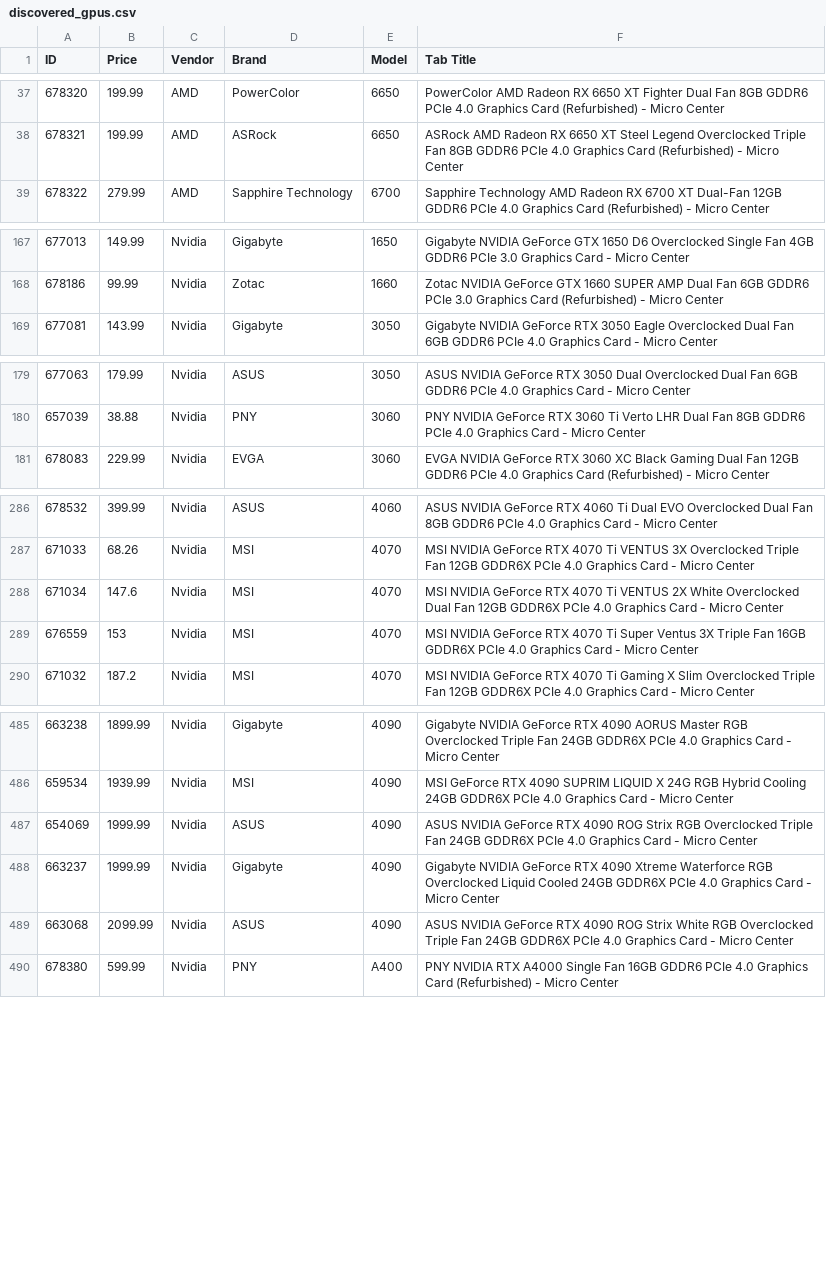
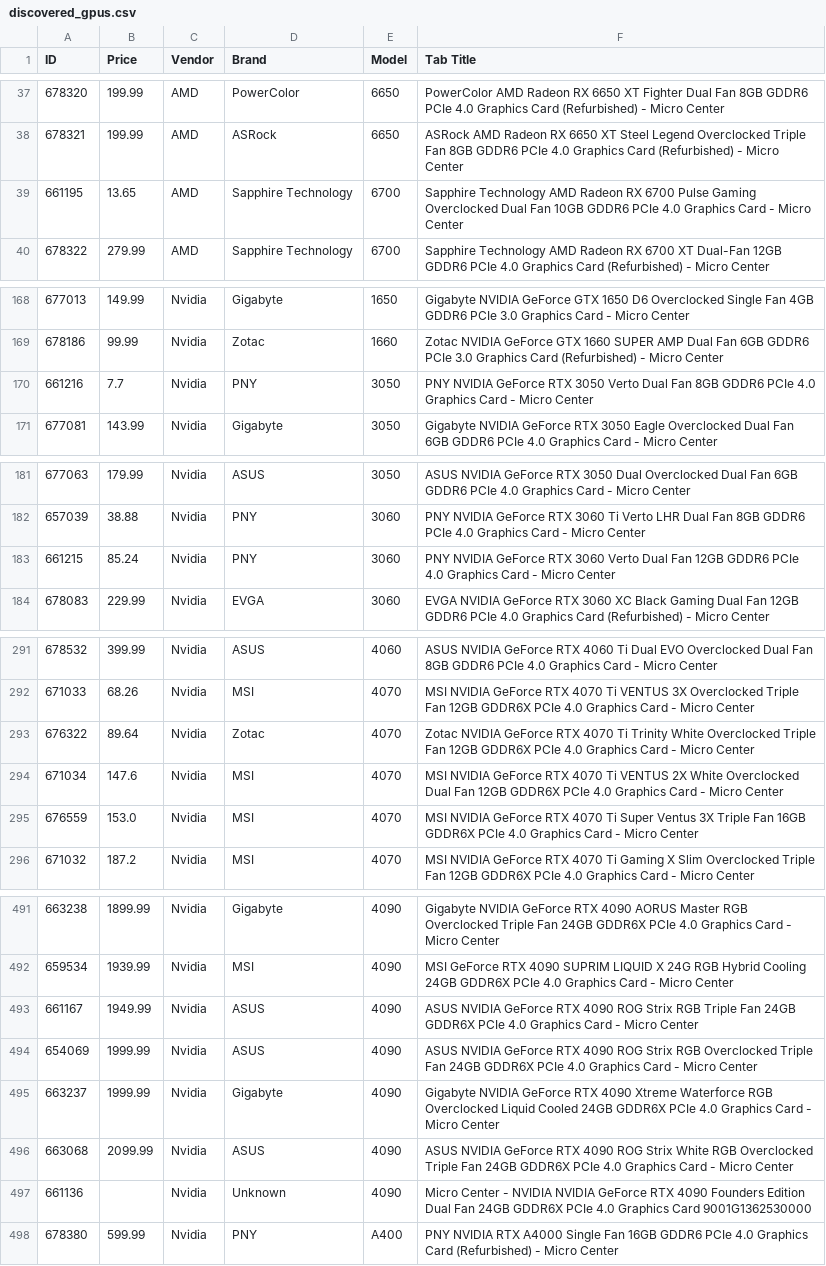
Before and after one commit to rkozyak/Microcenter-GPU-Scrapper, a CSV file: discovered_gpus.csv, drawn as a sheet; only a part is shown, gaps mark what is left out; the diff covers the shown part only.

```diff
--- a/discovered_gpus.csv
+++ b/discovered_gpus.csv
@@ -38,2 +38,3 @@ ID,Price,Vendor,Brand,Model,Tab Title
 678321,199.99,AMD,ASRock,6650,ASRock AMD Radeon RX 6650 XT Steel Legend Overclocked Triple Fan 8GB GDDR6 PCIe 4.0 Graphics Card (Refurbished) - Micro Center
+661195,13.65,AMD,Sapphire Technology,6700,Sapphire Technology AMD Radeon RX 6700 Pulse Gaming Overclocked Dual Fan 10GB GDDR6 PCIe 4.0 Graphics Card - Micro Center
 678322,279.99,AMD,Sapphire Technology,6700,Sapphire Technology AMD Radeon RX 6700 XT Dual-Fan 12GB GDDR6 PCIe 4.0 Graphics Card (Refurbished) - Micro Center
@@ -168,2 +169,3 @@ ID,Price,Vendor,Brand,Model,Tab Title
 678186,99.99,Nvidia,Zotac,1660,Zotac NVIDIA GeForce GTX 1660 SUPER AMP Dual Fan 6GB GDDR6 PCIe 3.0 Graphics Card (Refurbished) - Micro Center
+661216,7.7,Nvidia,PNY,3050,PNY NVIDIA GeForce RTX 3050 Verto Dual Fan 8GB GDDR6 PCIe 4.0 Graphics Card - Micro Center
 677081,143.99,Nvidia,Gigabyte,3050,Gigabyte NVIDIA GeForce RTX 3050 Eagle Overclocked Dual Fan 6GB GDDR6 PCIe 4.0 Graphics Card - Micro Center
@@ -180,2 +182,3 @@ ID,Price,Vendor,Brand,Model,Tab Title
 657039,38.88,Nvidia,PNY,3060,PNY NVIDIA GeForce RTX 3060 Ti Verto LHR Dual Fan 8GB GDDR6 PCIe 4.0 Graphics Card - Micro Center
+661215,85.24,Nvidia,PNY,3060,PNY NVIDIA GeForce RTX 3060 Verto Dual Fan 12GB GDDR6 PCIe 4.0 Graphics Card - Micro Center
 678083,229.99,Nvidia,EVGA,3060,EVGA NVIDIA GeForce RTX 3060 XC Black Gaming Dual Fan 12GB GDDR6 PCIe 4.0 Graphics Card (Refurbished) - Micro Center
@@ -287,4 +292,5 @@ ID,Price,Vendor,Brand,Model,Tab Title
 671033,68.26,Nvidia,MSI,4070,MSI NVIDIA GeForce RTX 4070 Ti VENTUS 3X Overclocked Triple Fan 12GB GDDR6X PCIe 4.0 Graphics Card - Micro Center
+676322,89.64,Nvidia,Zotac,4070,Zotac NVIDIA GeForce RTX 4070 Ti Trinity White Overclocked Triple Fan 12GB GDDR6X PCIe 4.0 Graphics Card - Micro Center
 671034,147.6,Nvidia,MSI,4070,MSI NVIDIA GeForce RTX 4070 Ti VENTUS 2X White Overclocked Dual Fan 12GB GDDR6X PCIe 4.0 Graphics Card - Micro Center
-676559,153,Nvidia,MSI,4070,MSI NVIDIA GeForce RTX 4070 Ti Super Ventus 3X Triple Fan 16GB GDDR6X PCIe 4.0 Graphics Card - Micro Center
+676559,153.0,Nvidia,MSI,4070,MSI NVIDIA GeForce RTX 4070 Ti Super Ventus 3X Triple Fan 16GB GDDR6X PCIe 4.0 Graphics Card - Micro Center
 671032,187.2,Nvidia,MSI,4070,MSI NVIDIA GeForce RTX 4070 Ti Gaming X Slim Overclocked Triple Fan 12GB GDDR6X PCIe 4.0 Graphics Card - Micro Center
@@ -486,2 +492,3 @@ ID,Price,Vendor,Brand,Model,Tab Title
 659534,1939.99,Nvidia,MSI,4090,MSI GeForce RTX 4090 SUPRIM LIQUID X 24G RGB Hybrid Cooling 24GB GDDR6X PCIe 4.0 Graphics Card - Micro Center
+661167,1949.99,Nvidia,ASUS,4090,ASUS NVIDIA GeForce RTX 4090 ROG Strix RGB Triple Fan 24GB GDDR6X PCIe 4.0 Graphics Card - Micro Center
 654069,1999.99,Nvidia,ASUS,4090,ASUS NVIDIA GeForce RTX 4090 ROG Strix RGB Overclocked Triple Fan 24GB GDDR6X PCIe 4.0 Graphics Card - Micro Center
@@ -489,2 +496,3 @@ ID,Price,Vendor,Brand,Model,Tab Title
 663068,2099.99,Nvidia,ASUS,4090,ASUS NVIDIA GeForce RTX 4090 ROG Strix White RGB Overclocked Triple Fan 24GB GDDR6X PCIe 4.0 Graphics Card - Micro Center
+661136,,Nvidia,Unknown,4090,Micro Center - NVIDIA NVIDIA GeForce RTX 4090 Founders Edition Dual Fan 24GB GDDR6X PCIe 4.0 Graphics Card 9001G1362530000
 678380,599.99,Nvidia,PNY,A400,PNY NVIDIA RTX A4000 Single Fan 16GB GDDR6 PCIe 4.0 Graphics Card (Refurbished) - Micro Center
```
Also changed, not shown: 2 added rows and 8 edited cells elsewhere in this file, 404_errors.csv, 2 other files.
